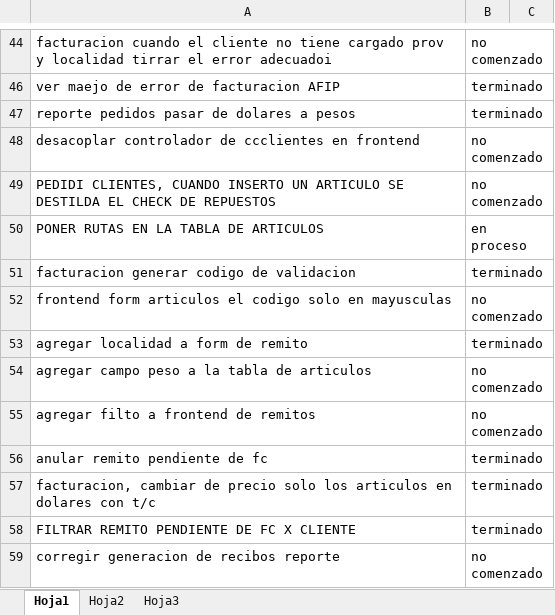
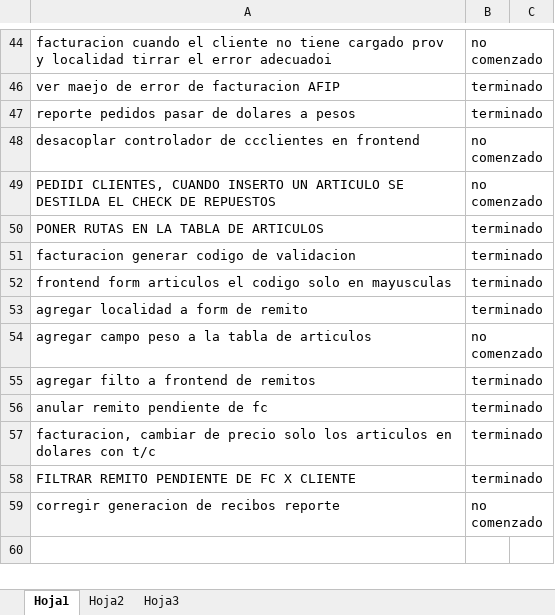
Before and after one commit to laureano23/bpApp, an Excel workbook: Backlog.xlsx, sheet Hoja1, drawn as a sheet; only a part is shown, gaps mark what is left out; values as stored, in another font and other column widths than the file's, no borders; conditional formats not drawn; the diff names each change by its address in the sheet, - before the commit and + after, or states it on an @@ line.

```diff
--- a/Backlog.xlsx (sheet Hoja1)
+++ b/Backlog.xlsx (sheet Hoja1)
-B50: en proceso
+B50: terminado
-B52: no comenzado
+B52: terminado
-B55: no comenzado
+B55: terminado
```
Also changed, not shown: 1 other file.
